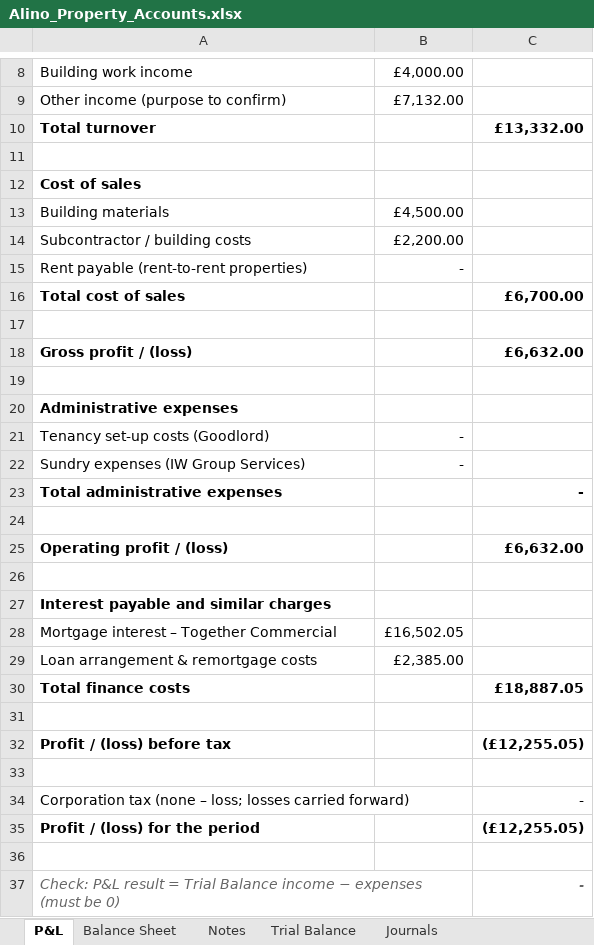
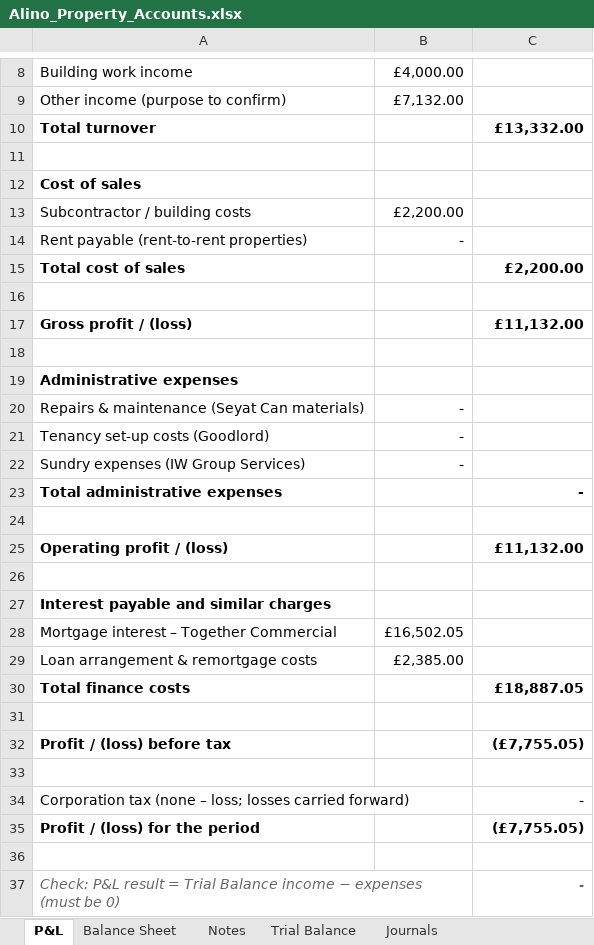
Before and after one commit to comerbroiheard-collab/Bankfrombury, an Excel workbook: data/Alino_Property_Accounts.xlsx, sheet P&L, drawn as a sheet; only a part is shown, gaps mark what is left out; values as stored, in another font and other column widths than the file's, no borders; removed rows and columns are numbered as before the commit, all else as after; the diff names each change by its address in the sheet, - before the commit and + after, or states it on an @@ line.

```diff
--- a/data/Alino_Property_Accounts.xlsx (sheet P&L)
+++ b/data/Alino_Property_Accounts.xlsx (sheet P&L)
-row 13: Building materials | £4,500.00
-C15: £6,700.00
+C15: £2,200.00
-C17: £6,632.00
+C17: £11,132.00
+row 20: Repairs & maintenance (Seyat Can materials) | -
-C25: £6,632.00
+C25: £11,132.00
-C32: (£12,255.05)
+C32: (£7,755.05)
-C35: (£12,255.05)
+C35: (£7,755.05)
```
Also changed, not shown: sheet Trial Balance, sheet Journals, sheet Balance Sheet, sheet Notes, formulas that keep their value.
